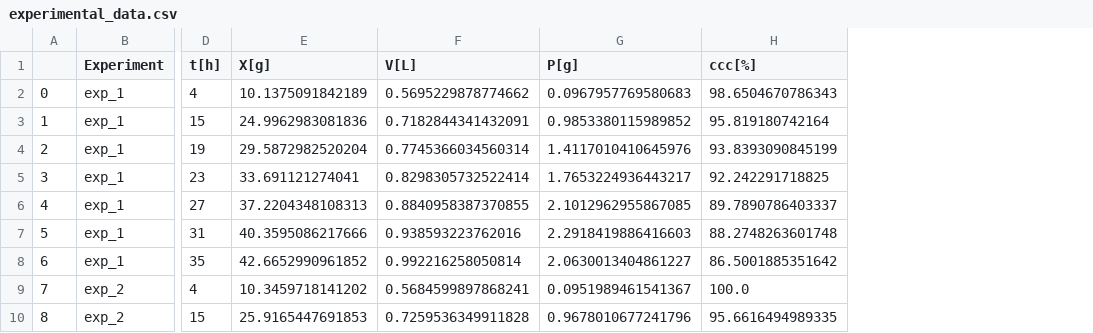
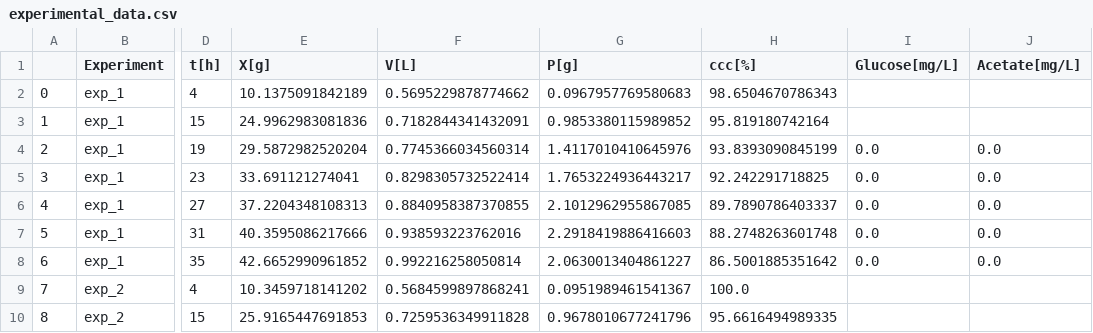
Before and after one commit to Gotsmy/slim, a CSV file: results/experimental_data.csv, drawn as a sheet; only a part is shown, gaps mark what is left out; the diff names each change by its address in the sheet, - before the commit and + after, or states it on an @@ line.

Commit message:
added glc and ac values to data.

```diff
--- a/results/experimental_data.csv
+++ b/results/experimental_data.csv
+column I (Glucose[mg/L]), rows 4-8: all 0.0
+column J (Acetate[mg/L]), rows 4-8: all 0.0
```
